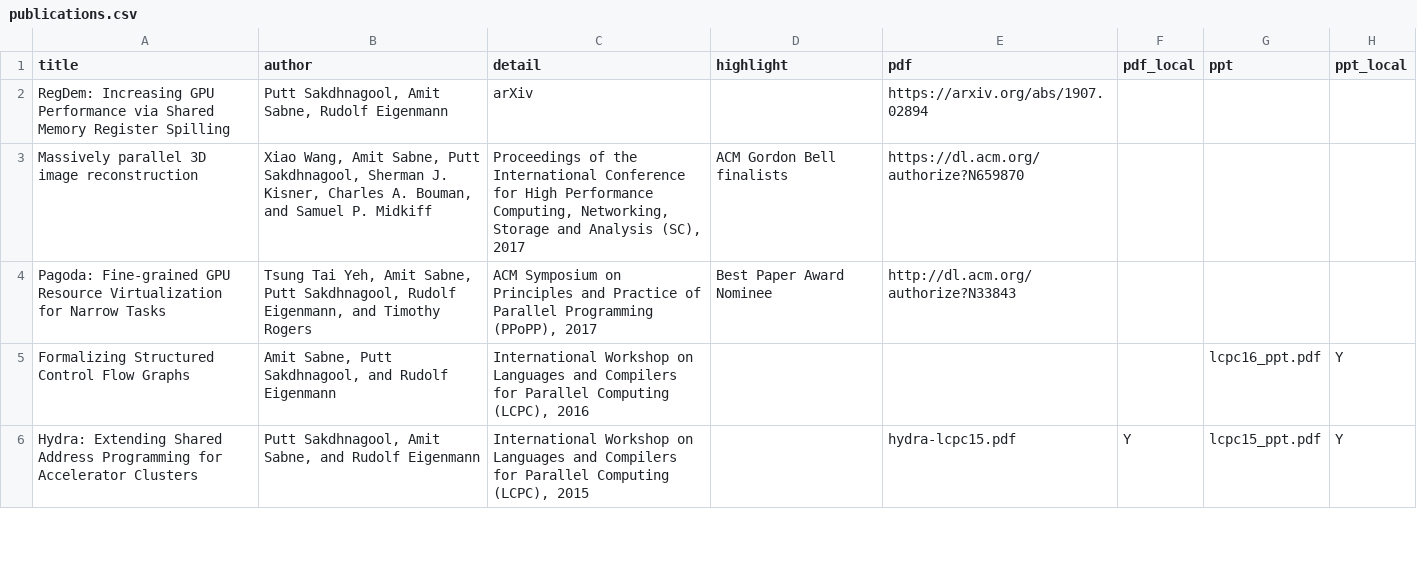
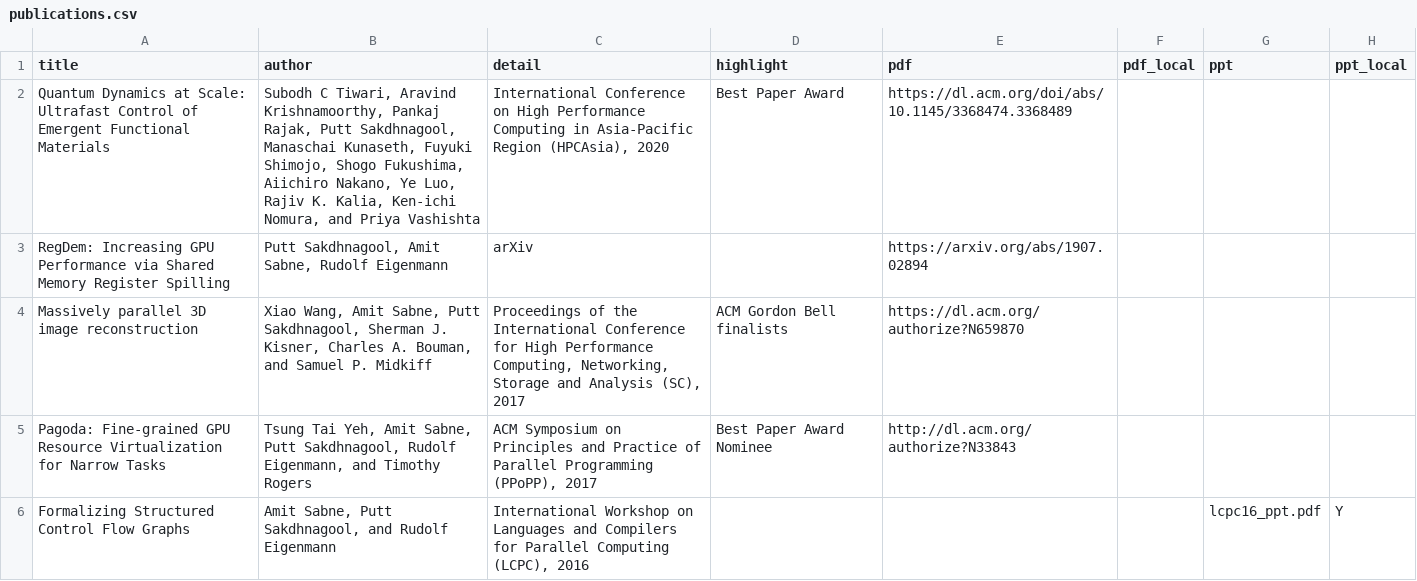
Before and after one commit to puttsk/puttsk.github.io, a CSV file: _data/publications.csv, drawn as a sheet; only a part is shown; the shorter side is filled out with more unchanged rows.

Commit message:
Update publications.csv

```diff
--- a/_data/publications.csv
+++ b/_data/publications.csv
@@ -1,2 +1,3 @@
 title,author,detail,highlight,pdf,pdf_local,ppt,ppt_local
+Quantum Dynamics at Scale: Ultrafast Control of Emergent Functional Materials,"Subodh C Tiwari, Aravind Krishnamoorthy, Pankaj Rajak, Putt Sakdhnagool, Manaschai Kunaseth, Fuyuki Shimojo, Shogo Fukushima, Aiichiro Nakano, Ye Luo, Rajiv K. Kalia, Ken-ichi Nomura, and Priya Vashishta","International Conference on High Performance Computing in Asia-Pacific Region (HPCAsia), 2020",Best Paper Award,https://dl.acm.org/doi/abs/10.1145/3368474.3368489,,,
 RegDem: Increasing GPU Performance via Shared Memory Register Spilling,"Putt Sakdhnagool, Amit Sabne, Rudolf Eigenmann","arXiv",,https://arxiv.org/abs/1907.02894,,,
```
